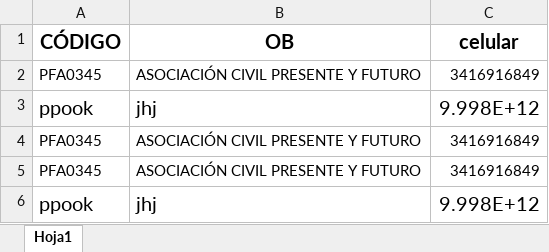
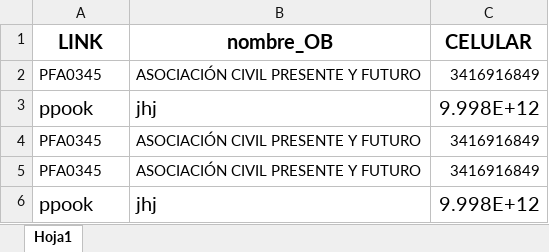
Before and after one commit to GenaroVogelius/WSP_automatization, an Excel workbook: envio_wsp.xlsx, sheet Hoja1, drawn as a sheet; values as stored, in another font and other column widths than the file's, no borders; conditional formats not drawn; removed rows and columns are numbered as before the commit, all else as after; the diff names each change by its address in the sheet, - before the commit and + after, or states it on an @@ line.

```diff
--- a/envio_wsp.xlsx (sheet Hoja1)
+++ b/envio_wsp.xlsx (sheet Hoja1)
-row 1: CÓDIGO | OB | celular
+row 1: LINK | nombre_OB | CELULAR
```
Also changed, not shown: 1 other file.
